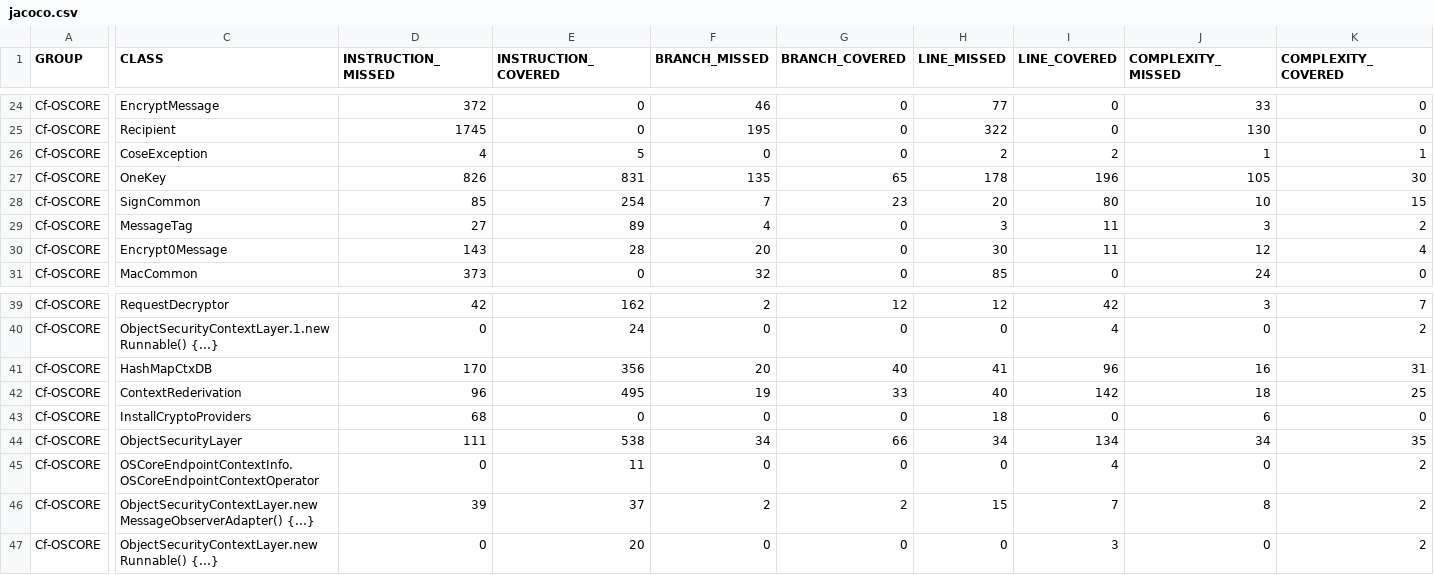
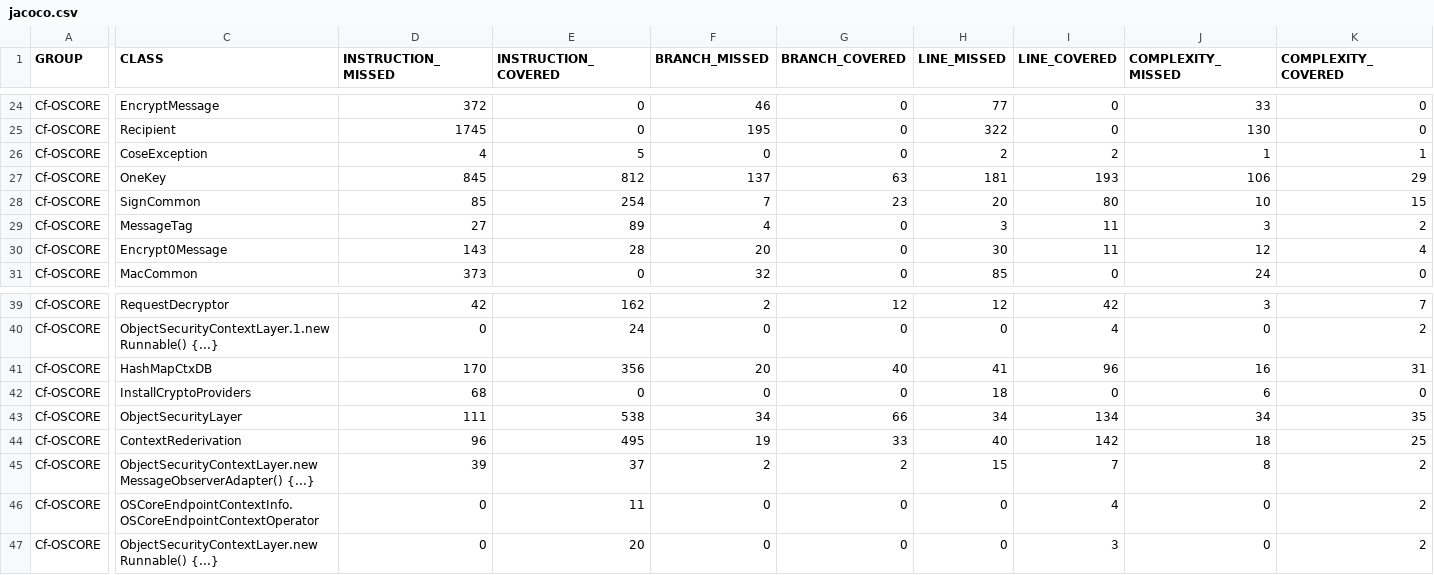
Before and after one commit to rikard-sics/cypress-groupcomm, a CSV file: reports/oscore/jacoco.csv, drawn as a sheet; only a part is shown, gaps mark what is left out; the diff names each change by its address in the sheet, - before the commit and + after, or states it on an @@ line.

```diff
--- a/reports/oscore/jacoco.csv
+++ b/reports/oscore/jacoco.csv
-D27 (INSTRUCTION_MISSED): 826
+D27 (INSTRUCTION_MISSED): 845
-E27 (INSTRUCTION_COVERED): 831
+E27 (INSTRUCTION_COVERED): 812
-F27 (BRANCH_MISSED): 135
+F27 (BRANCH_MISSED): 137
-G27 (BRANCH_COVERED): 65
+G27 (BRANCH_COVERED): 63
-H27 (LINE_MISSED): 178
+H27 (LINE_MISSED): 181
-I27 (LINE_COVERED): 196
+I27 (LINE_COVERED): 193
-J27 (COMPLEXITY_MISSED): 105
+J27 (COMPLEXITY_MISSED): 106
-K27 (COMPLEXITY_COVERED): 30
+K27 (COMPLEXITY_COVERED): 29
@@ row 42 moved to row 44: Cf-OSCORE @@
@@ row 46 moved to row 45: Cf-OSCORE @@
```
Also changed, not shown: reports/edhoc/jacoco.csv, 12 other files.
